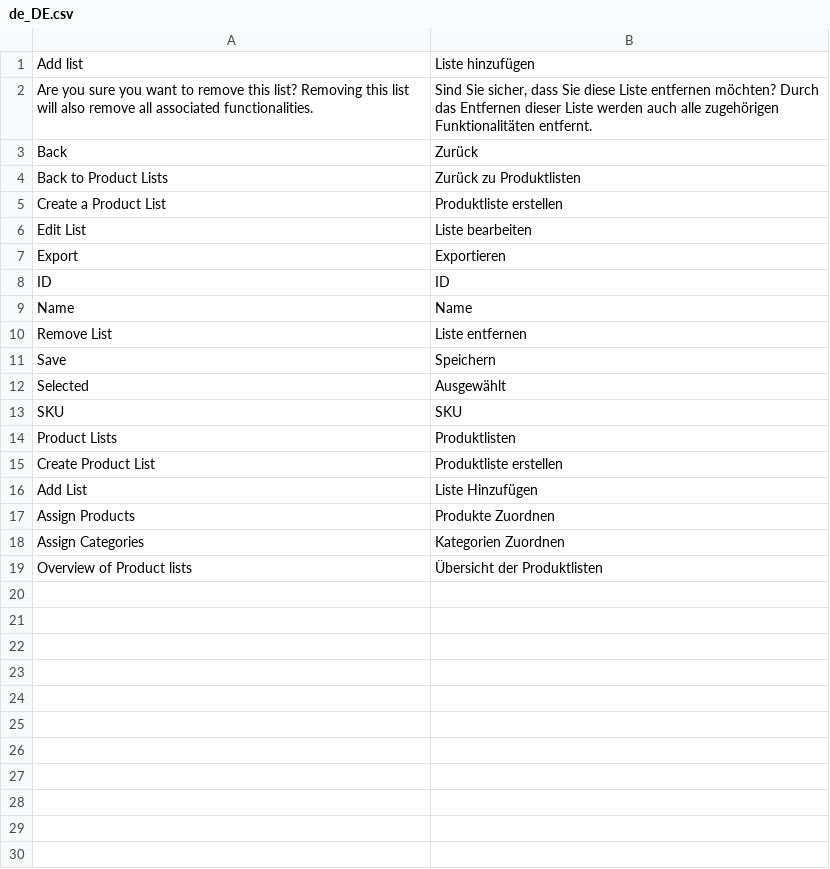
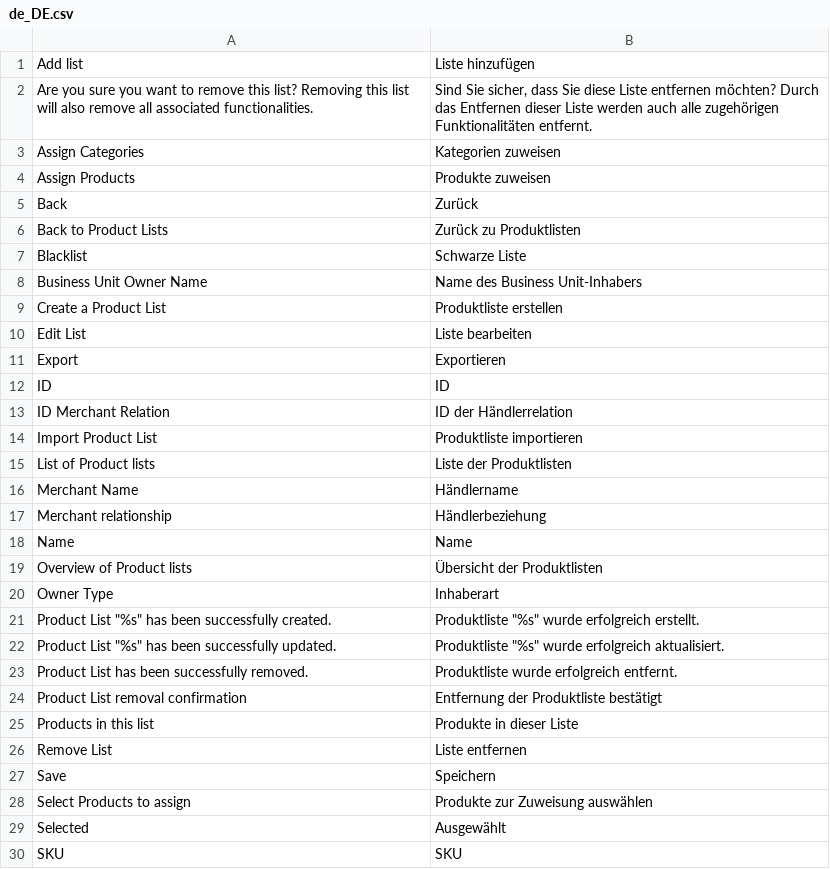
Before and after one commit to spryker/product-list-gui, a CSV file: data/translation/Zed/de_DE.csv, drawn as a sheet; only a part is shown; the diff covers the shown part only.

Commit message:
CC-2323: Updated translation files

```diff
--- a/data/translation/Zed/de_DE.csv
+++ b/data/translation/Zed/de_DE.csv
@@ -2,4 +2,8 @@
 "Are you sure you want to remove this list? Removing this list will also remove all associated functionalities.","Sind Sie sicher, dass Sie diese Liste entfernen möchten? Durch das Entfernen dieser Liste werden auch alle zugehörigen Funktionalitäten entfernt."
+"Assign Categories","Kategorien zuweisen"
+"Assign Products","Produkte zuweisen"
 Back,Zurück
 "Back to Product Lists","Zurück zu Produktlisten"
+Blacklist,"Schwarze Liste"
+"Business Unit Owner Name","Name des Business Unit-Inhabers"
 "Create a Product List","Produktliste erstellen"
@@ -8,12 +12,19 @@ Export,Exportieren
 ID,ID
+"ID Merchant Relation","ID der Händlerrelation"
+"Import Product List","Produktliste importieren"
+"List of Product lists","Liste der Produktlisten"
+"Merchant Name",Händlername
+"Merchant relationship",Händlerbeziehung
 Name,Name
+"Overview of Product lists","Übersicht der Produktlisten"
+"Owner Type",Inhaberart
+"Product List ""%s"" has been successfully created.","Produktliste ""%s"" wurde erfolgreich erstellt."
+"Product List ""%s"" has been successfully updated.","Produktliste ""%s"" wurde erfolgreich aktualisiert."
+"Product List has been successfully removed.","Produktliste wurde erfolgreich entfernt."
+"Product List removal confirmation","Entfernung der Produktliste bestätigt"
+"Products in this list","Produkte in dieser Liste"
 "Remove List","Liste entfernen"
 Save,Speichern
+"Select Products to assign","Produkte zur Zuweisung auswählen"
 Selected,Ausgewählt
 SKU,SKU
-Product Lists,Produktlisten
-"Create Product List","Produktliste erstellen"
-"Add List","Liste Hinzufügen"
-Assign Products,Produkte Zuordnen
-Assign Categories,Kategorien Zuordnen
-Overview of Product lists,Übersicht der Produktlisten
```
Also changed, not shown: 2 added rows elsewhere in this file, data/translation/Zed/en_US.csv.
